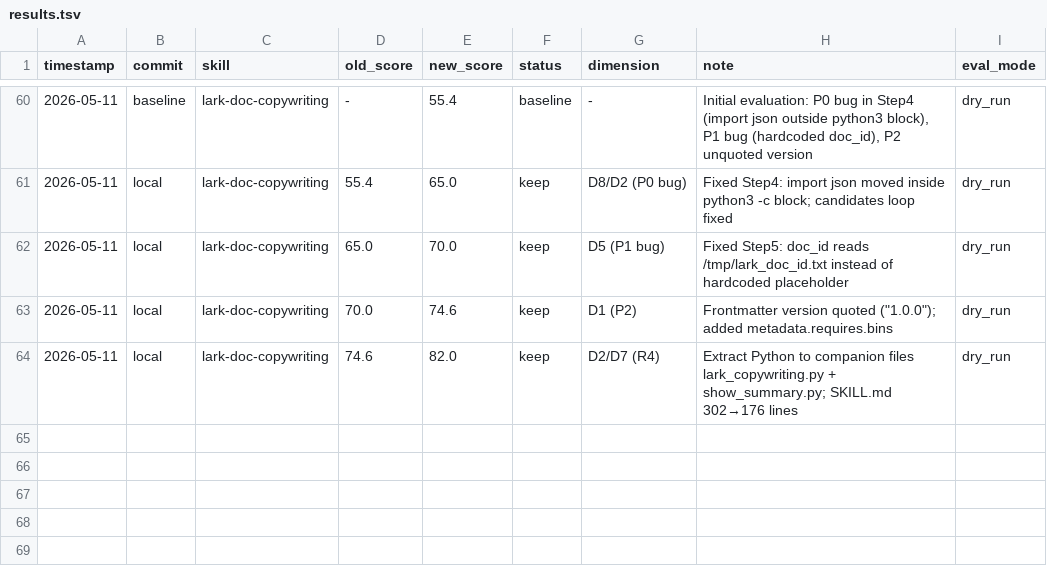
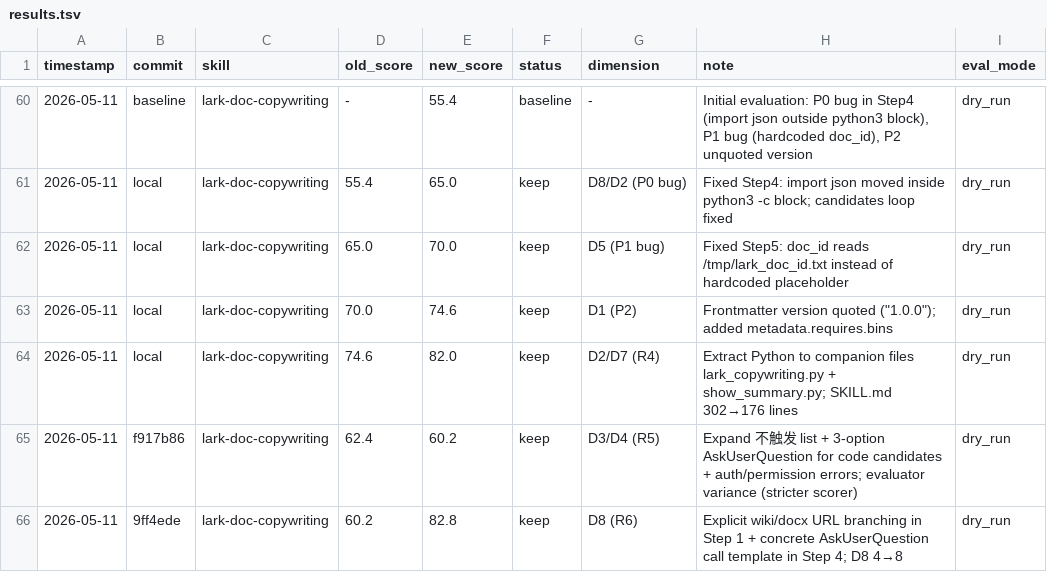
Before and after one commit to zzpwestlife/learn-claude-code, a TSV file: .claude/skills/darwin-skill/results.tsv, drawn as a sheet; only a part is shown, gaps mark what is left out; the diff names each change by its address in the sheet, - before the commit and + after, or states it on an @@ line.

```diff
--- a/.claude/skills/darwin-skill/results.tsv
+++ b/.claude/skills/darwin-skill/results.tsv
+row 65: 2026-05-11 | f917b86 | lark-doc-copywriting | 62.4 | 60.2 | keep | D3/D4 (R5) | Expand 不触发 list + 3-option AskUserQuestion for code candidates + auth/permission errors; evaluator variance (stricter scorer) | dry_run
+row 66: 2026-05-11 | 9ff4ede | lark-doc-copywriting | 60.2 | 82.8 | keep | D8 (R6) | Explicit wiki/docx URL branching in Step 1 + concrete AskUserQuestion call template in Step 4; D8 4→8 | dry_run
```
